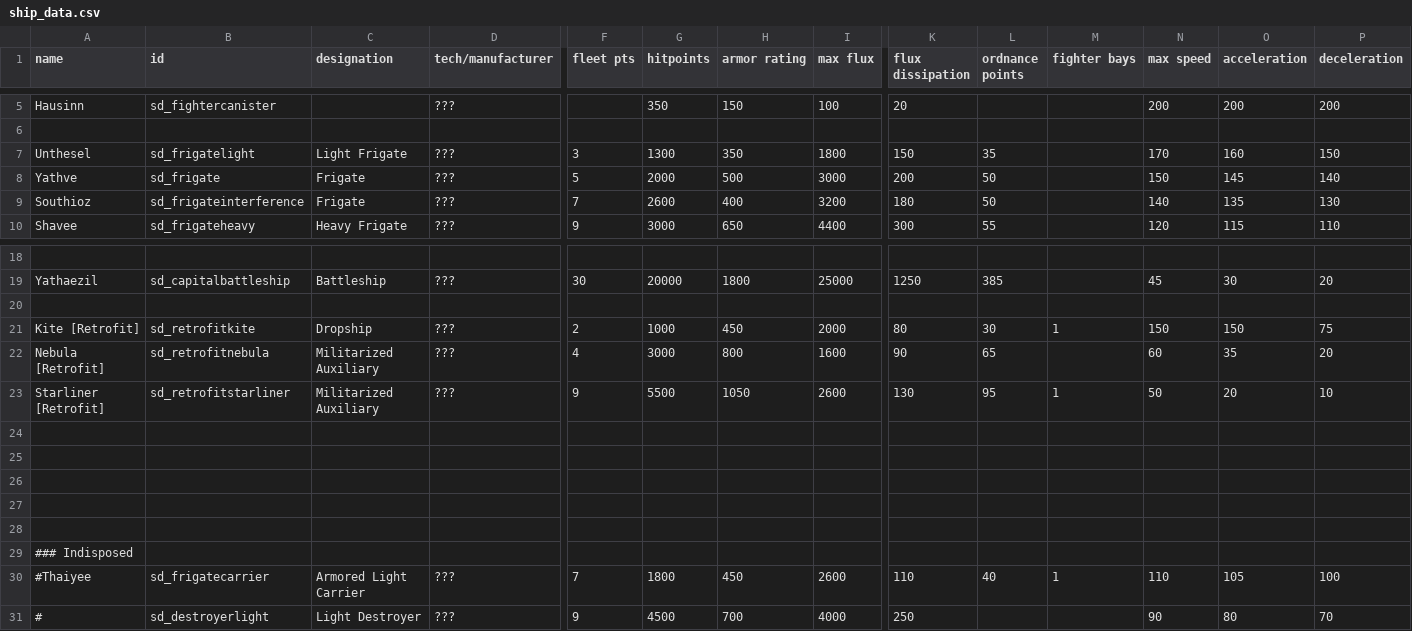
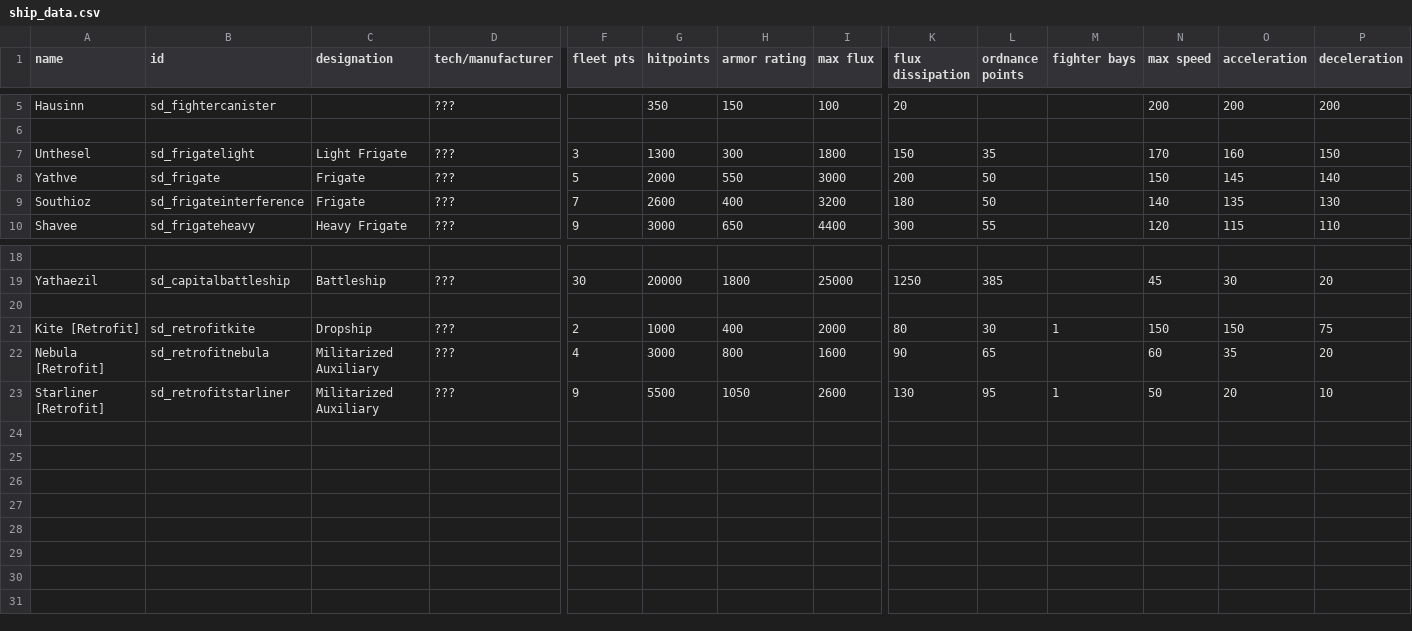
Before and after one commit to Sorrydough/Doughsector, a CSV file: data/hulls/ship_data.csv, drawn as a sheet; only a part is shown, gaps mark what is left out; rows hold the shown columns only; the diff names each change by its address in the sheet, - before the commit and + after, or states it on an @@ line.

```diff
--- a/data/hulls/ship_data.csv
+++ b/data/hulls/ship_data.csv
-H7 (armor rating): 350
+H7 (armor rating): 300
-H8 (armor rating): 500
+H8 (armor rating): 550
-H21 (armor rating): 450
+H21 (armor rating): 400
-row 24: (empty)
-row 25: (empty)
-row 26: (empty)
-row 27: (empty)
-row 28: (empty)
-row 29: ### Indisposed
-row 30: #Thaiyee | sd_frigatecarrier | Armored Light Carrier | ??? | 7 | 1800 | 450 | 2600 | 110 | 40 | 1 | 110 | 105 | 100
-row 31: # | sd_destroyerlight | Light Destroyer | ??? | 9 | 4500 | 700 | 4000 | 250 |  |  | 90 | 80 | 70
```
Also changed, not shown: data/weapons/weapon_data.csv, 9 other files.
